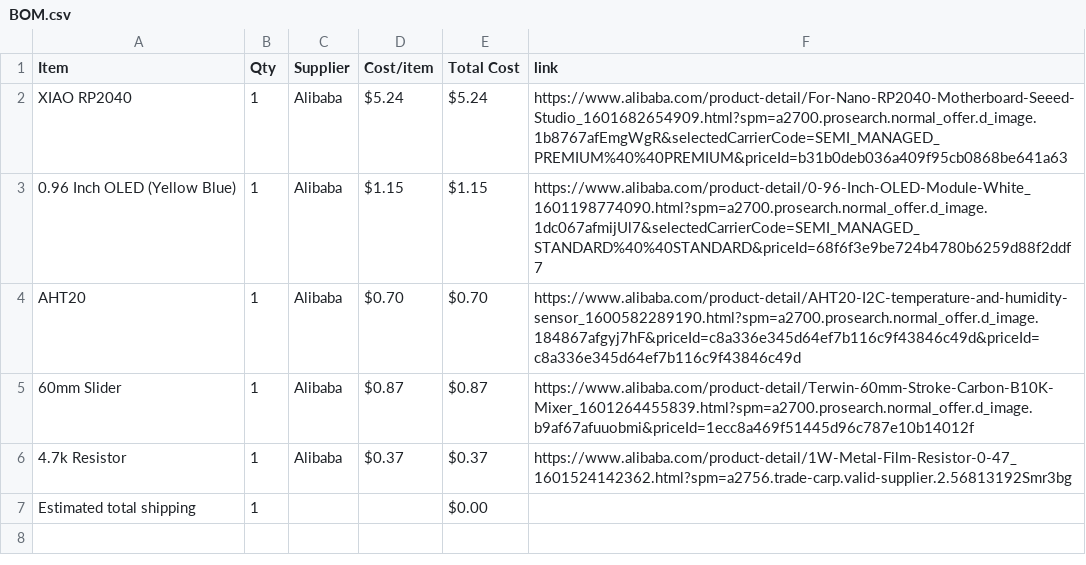
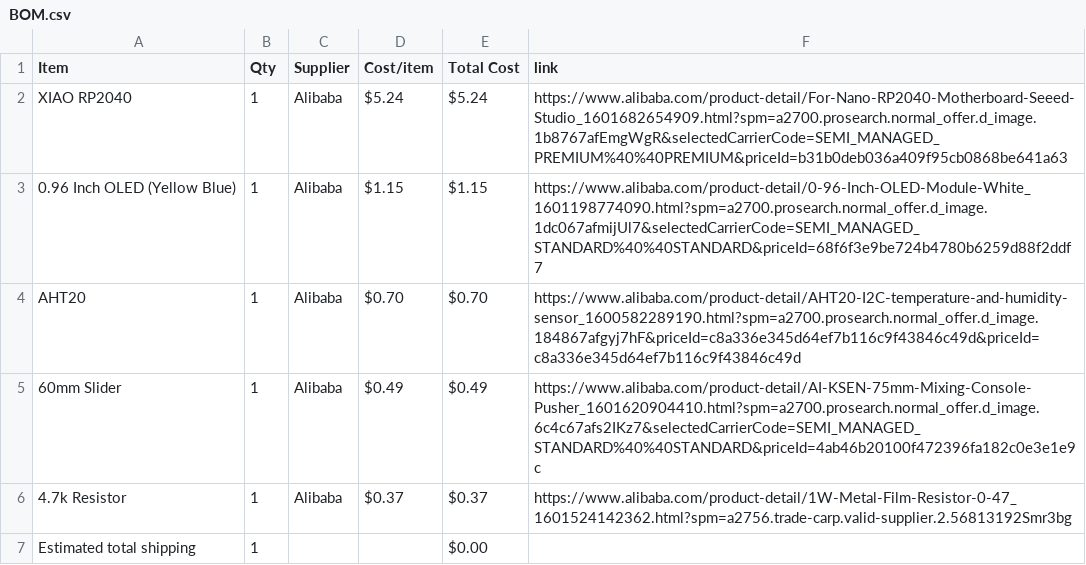
Before and after one commit to avilldev/half-life-week4-Displays-OLED-Pomodoro, a CSV file: BOM.csv, drawn as a sheet.

Commit message:
Sync Brain Breeze from Half Life

```diff
--- a/BOM.csv
+++ b/BOM.csv
@@ -4,3 +4,3 @@ XIAO RP2040,1,Alibaba,$5.24,$5.24,https://www.alibaba.com/product-detail/For-Nan
 AHT20,1,Alibaba,$0.70,$0.70,https://www.alibaba.com/product-detail/AHT20-I2C-temperature-and-humidity-sensor_1600582289190.html?spm=a2700.prosearch.normal_offer.d_image.184867afgyj7hF&priceId=c8a336e345d64ef7b116c9f43846c49d&priceId=c8a336e345d64ef7b116c9f43846c49d
-60mm Slider,1,Alibaba,$0.87,$0.87,https://www.alibaba.com/product-detail/Terwin-60mm-Stroke-Carbon-B10K-Mixer_1601264455839.html?spm=a2700.prosearch.normal_offer.d_image.b9af67afuuobmi&priceId=1ecc8a469f51445d96c787e10b14012f
+60mm Slider,1,Alibaba,$0.49,$0.49,https://www.alibaba.com/product-detail/AI-KSEN-75mm-Mixing-Console-Pusher_1601620904410.html?spm=a2700.prosearch.normal_offer.d_image.6c4c67afs2IKz7&selectedCarrierCode=SEMI_MANAGED_STANDARD%40%40STANDARD&priceId=4ab46b20100f472396fa182c0e3e1e9c
 4.7k Resistor,1,Alibaba,$0.37,$0.37,https://www.alibaba.com/product-detail/1W-Metal-Film-Resistor-0-47_1601524142362.html?spm=a2756.trade-carp.valid-supplier.2.56813192Smr3bg
```
